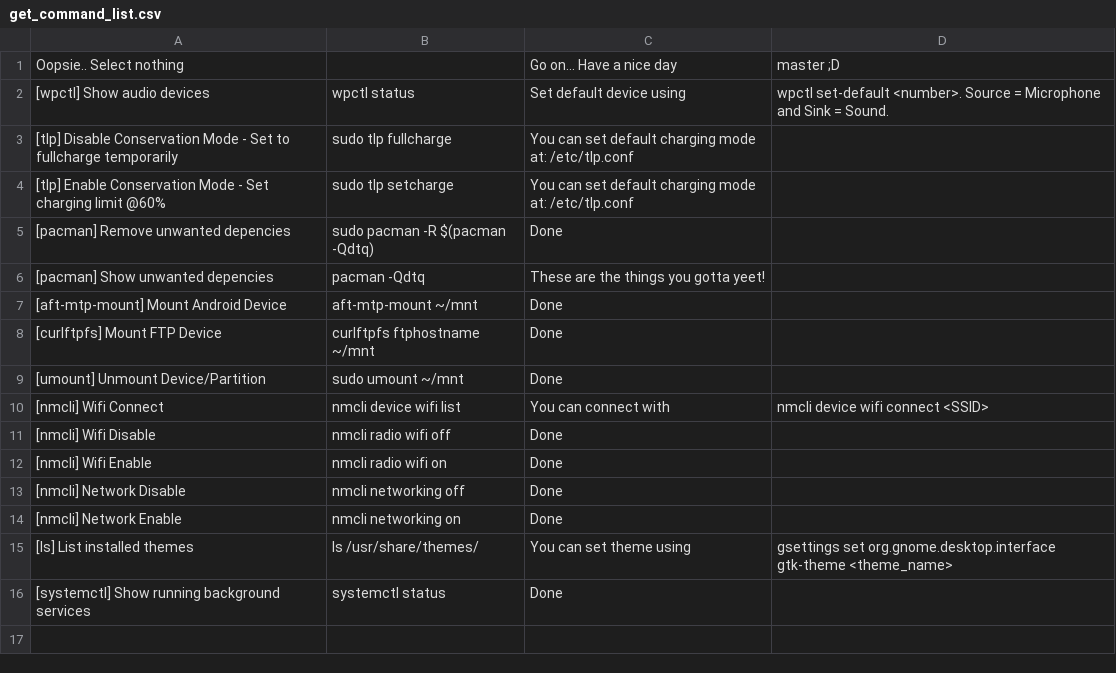
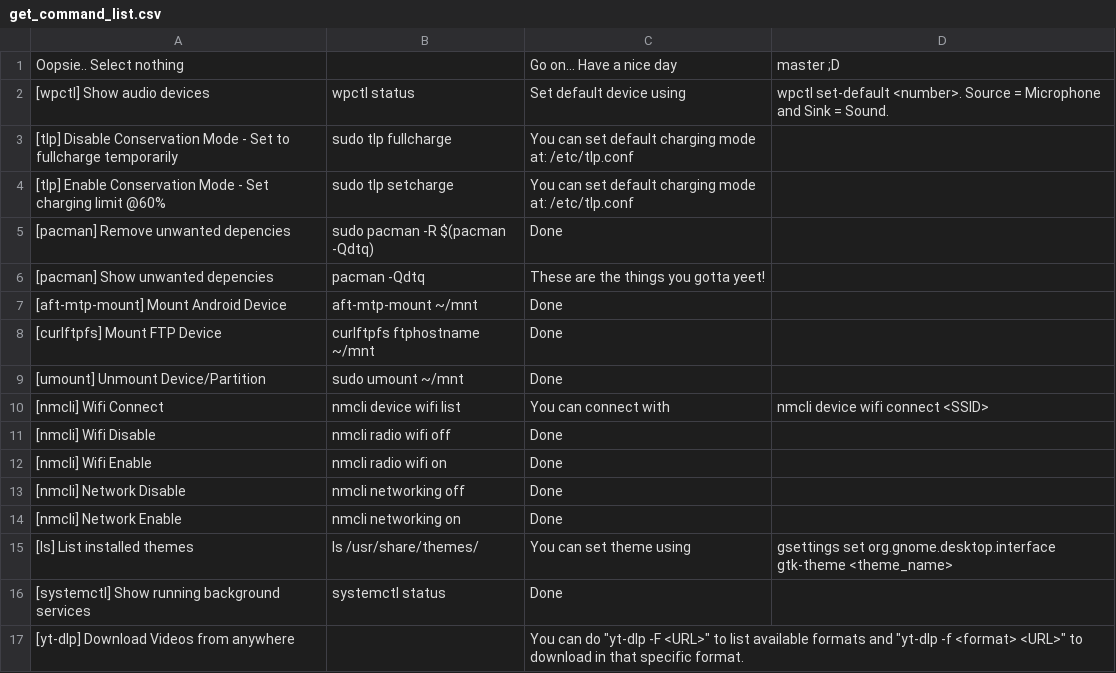
Before and after one commit to MidHunterX/Hunter-OS, a CSV file: Mid_Hunter/scripts/archchan/get_command_list.csv, drawn as a sheet.

Commit message:
⚙️ Added entry for yt-dlp

```diff
--- a/Mid_Hunter/scripts/archchan/get_command_list.csv
+++ b/Mid_Hunter/scripts/archchan/get_command_list.csv
@@ -16 +16,2 @@ Oopsie.. Select nothing,,Go on... Have a nice day, master ;D
 [systemctl] Show running background services,systemctl status,Done
+[yt-dlp] Download Videos from anywhere,,You can do "yt-dlp -F <URL>" to list available formats and "yt-dlp -f <format> <URL>" to download in that specific format.
```
